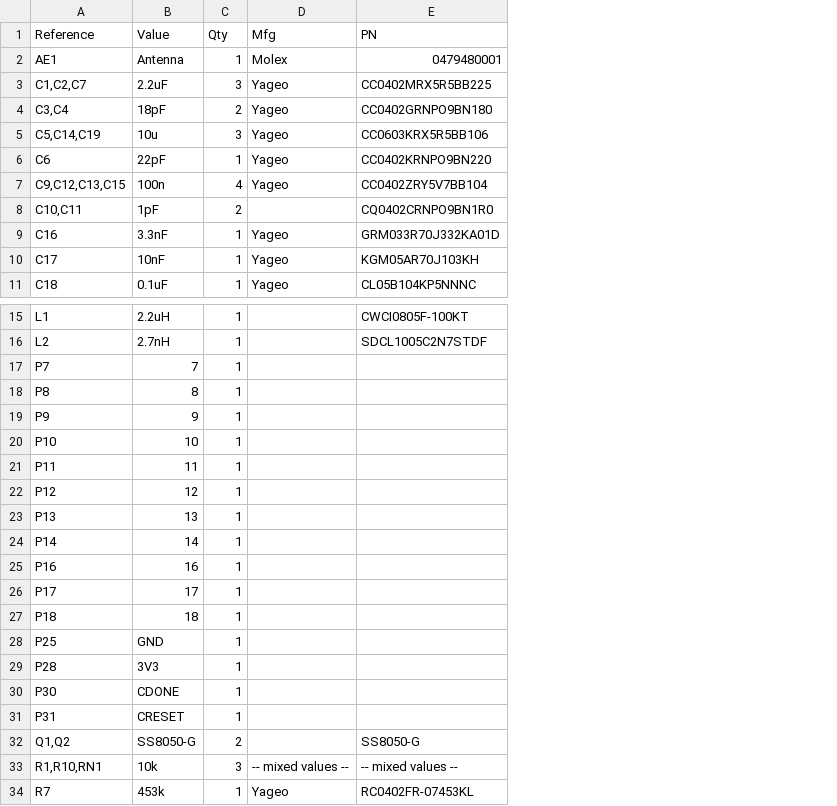
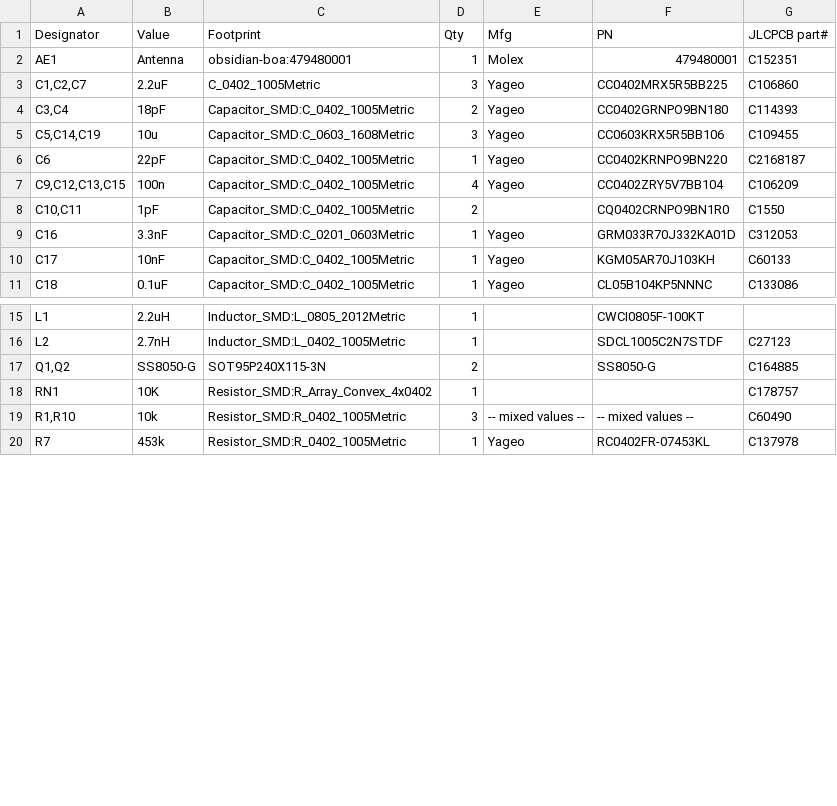
Before and after one commit to silvioviscuso/ESP32-REACTJS-DEVKIT, a CSV file: V9/PCB/STABLE/Production data/BOM/V1.csv, drawn as a sheet; only a part is shown, gaps mark what is left out; removed rows and columns are numbered as before the commit, all else as after; the diff names each change by its address in the sheet, - before the commit and + after, or states it on an @@ line.

Commit message:
Updated BOM file

```diff
--- a/V9/PCB/STABLE/Production data/BOM/V1.csv
+++ b/V9/PCB/STABLE/Production data/BOM/V1.csv
+column C (Footprint), rows 2-11: obsidian-boa:479480001 | C_0402_1005Metric | Capacitor_SMD:C_0402_1005Metric | Capacitor_SMD:C_0603_1608Metric | Capacitor_SMD:C_0402_1005Metric | Capacitor_SMD:C_0402_1005Metric | Capacitor_SMD:C_0402_1005Metric | Capacitor_SMD:C_0201_0603Metric | Capacitor_SMD:C_0402_1005Metric | Capacitor_SMD:C_0402_1005Metric; rows 15-17: Inductor_SMD:L_0805_2012Metric | Inductor_SMD:L_0402_1005Metric | SOT95P240X115-3N; rows 19-20: Resistor_SMD:R_0402_1005Metric | Resistor_SMD:R_0402_1005Metric
+column G (JLCPCB part#), rows 2-11: C152351 | C106860 | C114393 | C109455 | C2168187 | C106209 | C1550 | C312053 | C60133 | C133086; rows 16-17: C27123 | C164885; rows 19-20: C60490 | C137978
-A1: Reference
+A1: Designator
-F2 (PN): 0479480001
+F2 (PN): 479480001
-row 17: P7 | 7 | 1
-row 18: P8 | 8 | 1
-row 19: P9 | 9 | 1
-row 20: P10 | 10 | 1
-row 21: P11 | 11 | 1
-row 22: P12 | 12 | 1
-row 23: P13 | 13 | 1
-row 24: P14 | 14 | 1
-row 25: P16 | 16 | 1
-row 26: P17 | 17 | 1
-row 27: P18 | 18 | 1
-row 28: P25 | GND | 1
-row 29: P28 | 3V3 | 1
-row 30: P30 | CDONE | 1
-row 31: P31 | CRESET | 1
+row 18: RN1 | 10K | Resistor_SMD:R_Array_Convex_4x0402 | 1 |  |  | C178757
-A19 (Designator): R1,R10,RN1
+A19 (Designator): R1,R10
```
